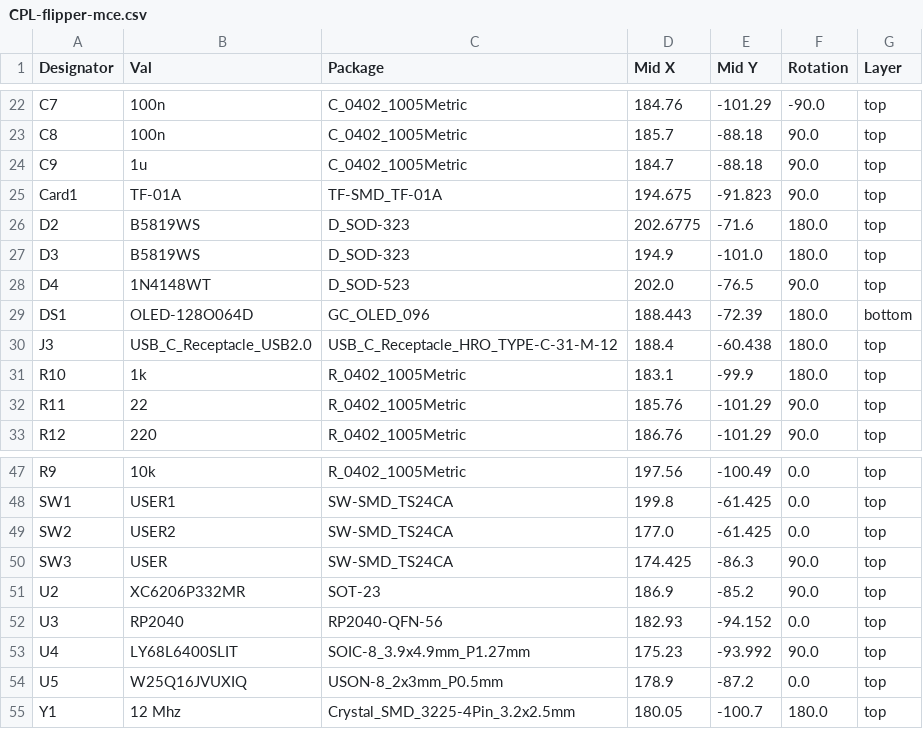
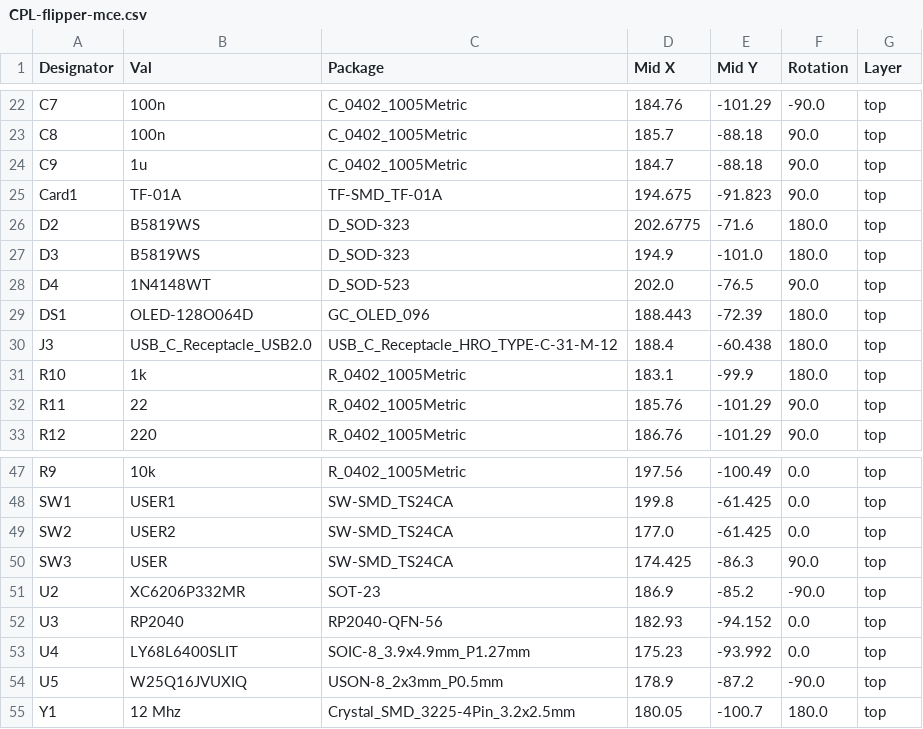
Before and after one commit to FlipperMCE/pcb, a CSV file: soldered/jlcpcb/production_files/CPL-flipper-mce.csv, drawn as a sheet; only a part is shown, gaps mark what is left out.

```diff
--- a/soldered/jlcpcb/production_files/CPL-flipper-mce.csv
+++ b/soldered/jlcpcb/production_files/CPL-flipper-mce.csv
@@ -28,3 +28,3 @@ D3,B5819WS,D_SOD-323,194.9,-101.0,180.0,top
 D4,1N4148WT,D_SOD-523,202.0,-76.5,90.0,top
-DS1,OLED-128O064D,GC_OLED_096,188.443,-72.39,180.0,bottom
+DS1,OLED-128O064D,GC_OLED_096,188.443,-72.39,180.0,top
 J3,USB_C_Receptacle_USB2.0,USB_C_Receptacle_HRO_TYPE-C-31-M-12,188.4,-60.438,180.0,top
@@ -50,6 +50,6 @@ SW2,USER2,SW-SMD_TS24CA,177.0,-61.425,0.0,top
 SW3,USER,SW-SMD_TS24CA,174.425,-86.3,90.0,top
-U2,XC6206P332MR,SOT-23,186.9,-85.2,90.0,top
+U2,XC6206P332MR,SOT-23,186.9,-85.2,-90.0,top
 U3,RP2040,RP2040-QFN-56,182.93,-94.152,0.0,top
-U4,LY68L6400SLIT,SOIC-8_3.9x4.9mm_P1.27mm,175.23,-93.992,90.0,top
-U5,W25Q16JVUXIQ,USON-8_2x3mm_P0.5mm,178.9,-87.2,0.0,top
+U4,LY68L6400SLIT,SOIC-8_3.9x4.9mm_P1.27mm,175.23,-93.992,0.0,top
+U5,W25Q16JVUXIQ,USON-8_2x3mm_P0.5mm,178.9,-87.2,-90.0,top
 Y1,12 Mhz,Crystal_SMD_3225-4Pin_3.2x2.5mm,180.05,-100.7,180.0,top
```
Also changed, not shown: soldered/jlcpcb/production_files/BOM-flipper-mce.csv, 13 other files.
